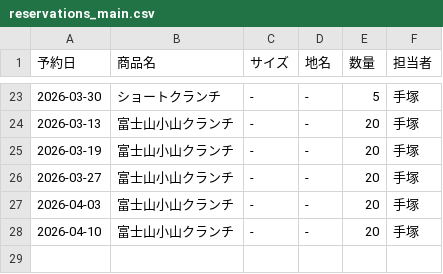
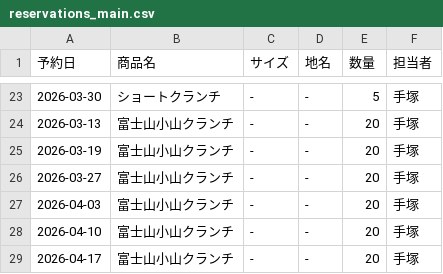
Before and after one commit to iplan381/zaiko-kanri, a CSV file: reservations_main.csv, drawn as a sheet; only a part is shown, gaps mark what is left out; the diff names each change by its address in the sheet, - before the commit and + after, or states it on an @@ line.

Commit message:
Add Reservation

```diff
--- a/reservations_main.csv
+++ b/reservations_main.csv
+row 29: 2026-04-17 | 富士山小山クランチ | - | - | 20 | 手塚
```
